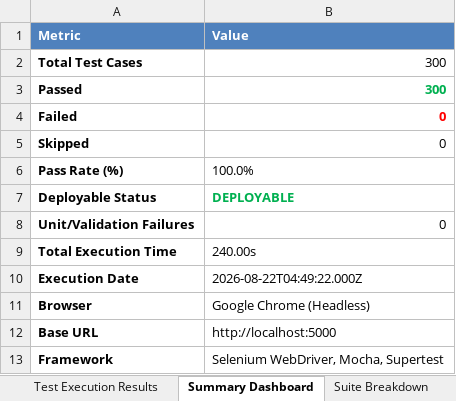
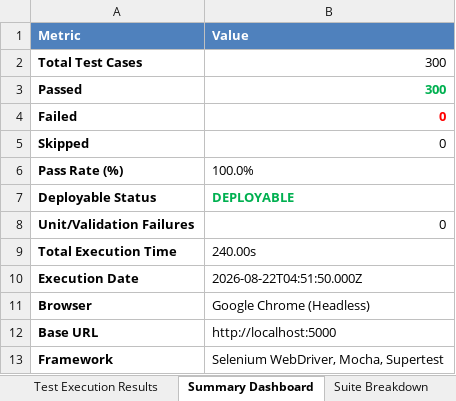
Before and after one commit to SanjayKshatriya/ASH_PROJECT, an Excel workbook: reports/Selenium_Report.xlsx, sheet Summary Dashboard, drawn as a sheet; values as stored, in another font and other column widths than the file's, no borders; the diff names each change by its address in the sheet, - before the commit and + after, or states it on an @@ line.

```diff
--- a/reports/Selenium_Report.xlsx (sheet Summary Dashboard)
+++ b/reports/Selenium_Report.xlsx (sheet Summary Dashboard)
-B10 (Value): 2026-08-22T04:49:22.000Z
+B10 (Value): 2026-08-22T04:51:50.000Z
```
Also changed, not shown: sheet Test Execution Results, reports/Appium_Report.xlsx, reports/Load_Testing_Final_Report.xlsx, 1 other file.
